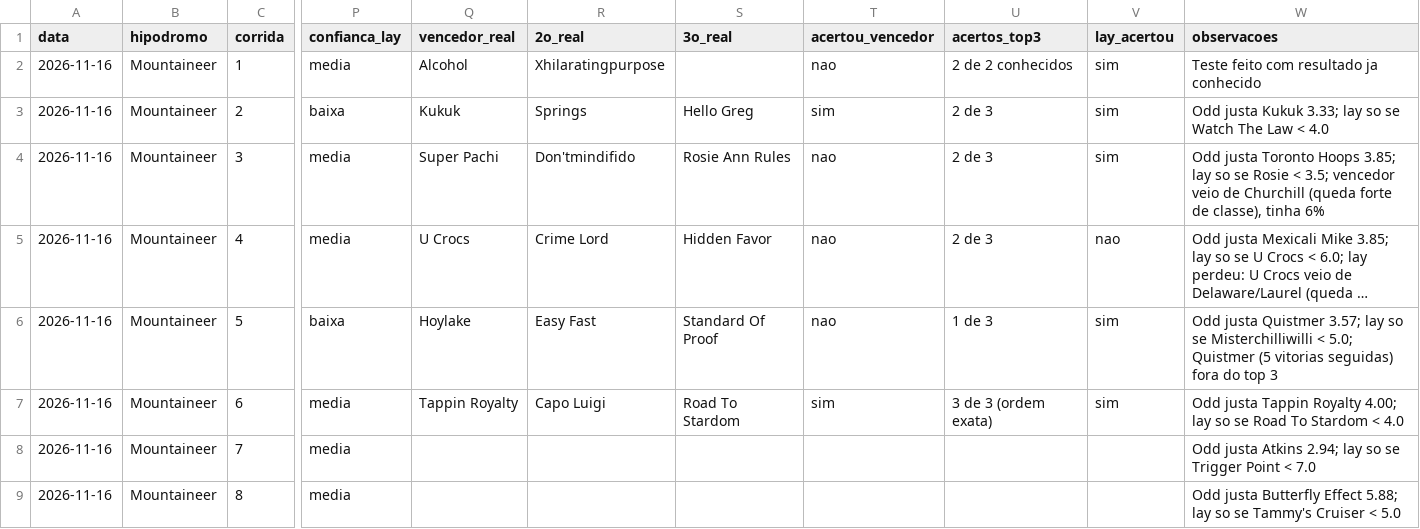
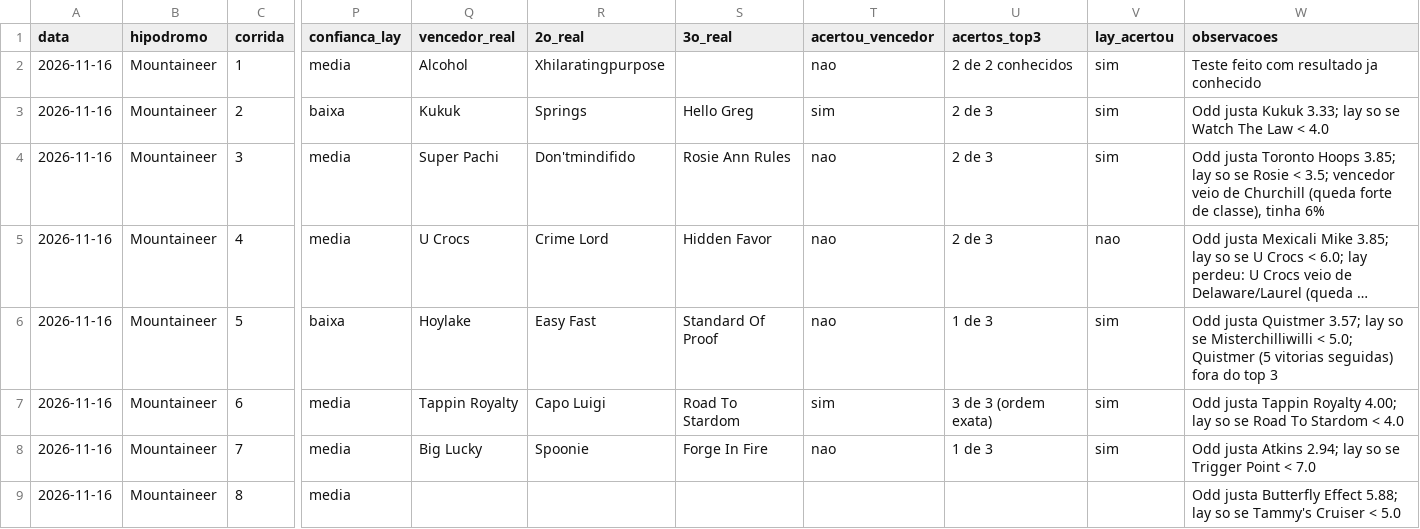
Before and after one commit to vidadeinvestidoresportivo/Analista-Cavalos-2, a CSV file: analista/planilha-acompanhamento.csv, drawn as a sheet; only a part is shown, gaps mark what is left out; long unchanged cells end in …; the diff names each change by its address in the sheet, - before the commit and + after, or states it on an @@ line.

```diff
--- a/analista/planilha-acompanhamento.csv
+++ b/analista/planilha-acompanhamento.csv
-Q8 (vencedor_real): (empty)
+Q8 (vencedor_real): Big Lucky
-R8 (2o_real): (empty)
+R8 (2o_real): Spoonie
-S8 (3o_real): (empty)
+S8 (3o_real): Forge In Fire
-T8 (acertou_vencedor): (empty)
+T8 (acertou_vencedor): nao
-U8 (acertos_top3): (empty)
+U8 (acertos_top3): 1 de 3
-V8 (lay_acertou): (empty)
+V8 (lay_acertou): sim
```
Also changed, not shown: 1 other file.
